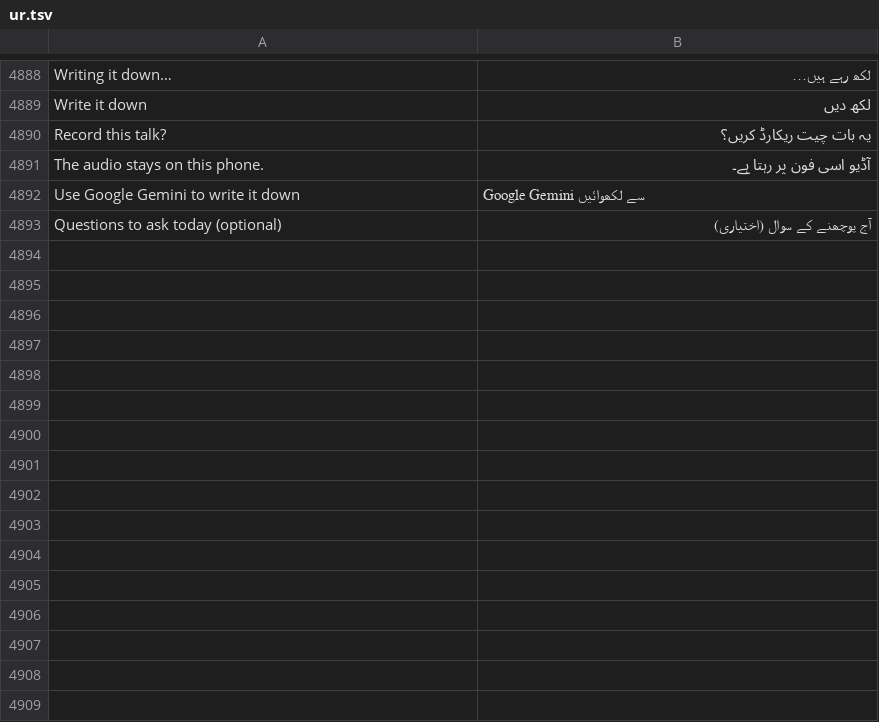
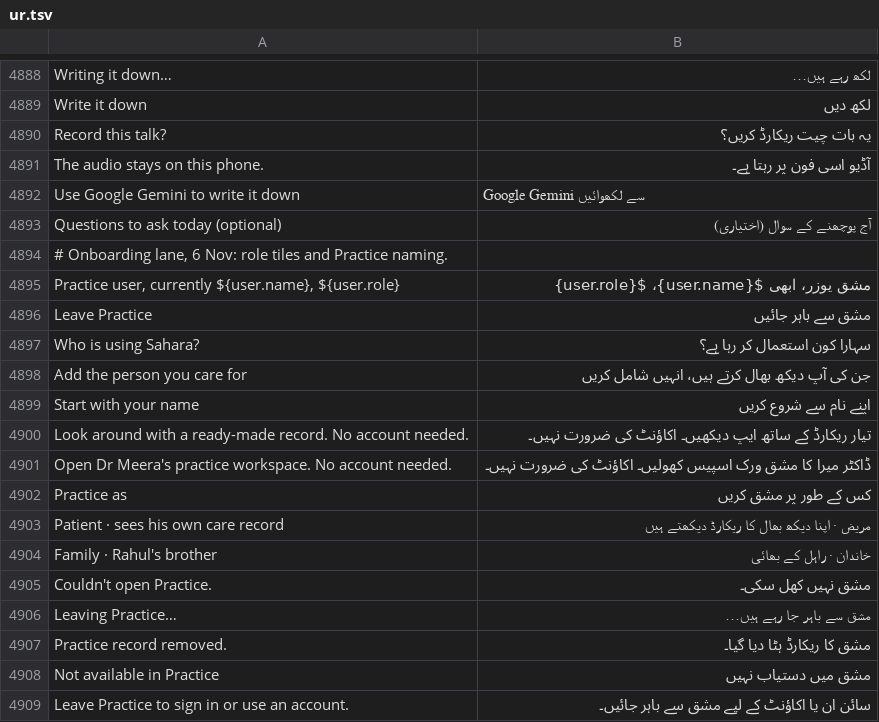
Before and after one commit to basithladdu/healthathon, a TSV file: android/app/src/main/resources/i18n/ur.tsv, drawn as a sheet; only a part is shown, gaps mark what is left out.

```diff
--- a/android/app/src/main/resources/i18n/ur.tsv
+++ b/android/app/src/main/resources/i18n/ur.tsv
@@ -4893 +4893,17 @@ Use Google Gemini to write it down	Google Gemini سے لکھوائیں
 Questions to ask today (optional)	آج پوچھنے کے سوال (اختیاری)
+# Onboarding lane, 6 Nov: role tiles and Practice naming.
+Practice user, currently ${user.name}, ${user.role}	مشق یوزر، ابھی ${user.name}، ${user.role}
+Leave Practice	مشق سے باہر جائیں
+Who is using Sahara?	سہارا کون استعمال کر رہا ہے؟
+Add the person you care for	جن کی آپ دیکھ بھال کرتے ہیں، انہیں شامل کریں
+Start with your name	اپنے نام سے شروع کریں
+Look around with a ready-made record. No account needed.	تیار ریکارڈ کے ساتھ ایپ دیکھیں۔ اکاؤنٹ کی ضرورت نہیں۔
+Open Dr Meera's practice workspace. No account needed.	ڈاکٹر میرا کا مشق ورک اسپیس کھولیں۔ اکاؤنٹ کی ضرورت نہیں۔
+Practice as	کس کے طور پر مشق کریں
+Patient · sees his own care record	مریض · اپنا دیکھ بھال کا ریکارڈ دیکھتے ہیں
+Family · Rahul's brother	خاندان · راہل کے بھائی
+Couldn't open Practice.	مشق نہیں کھل سکی۔
+Leaving Practice…	مشق سے باہر جا رہے ہیں…
+Practice record removed.	مشق کا ریکارڈ ہٹا دیا گیا۔
+Not available in Practice	مشق میں دستیاب نہیں
+Leave Practice to sign in or use an account.	سائن ان یا اکاؤنٹ کے لیے مشق سے باہر جائیں۔
```
Also changed, not shown: android/app/src/main/resources/i18n/kn.tsv, android/app/src/main/resources/i18n/te.tsv, 7 other files.
